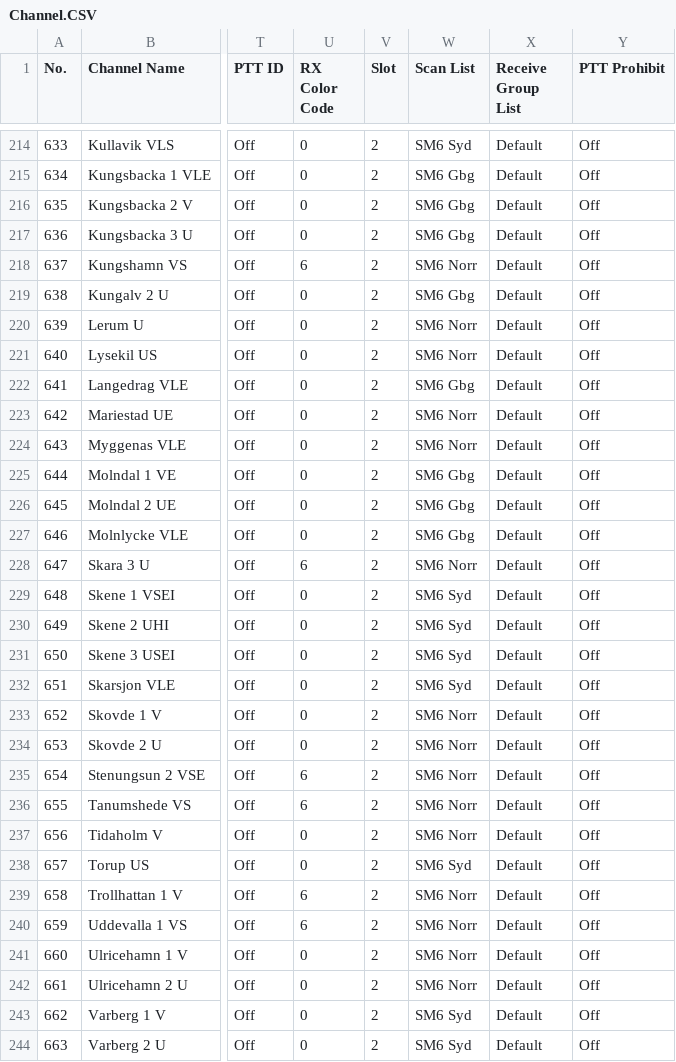
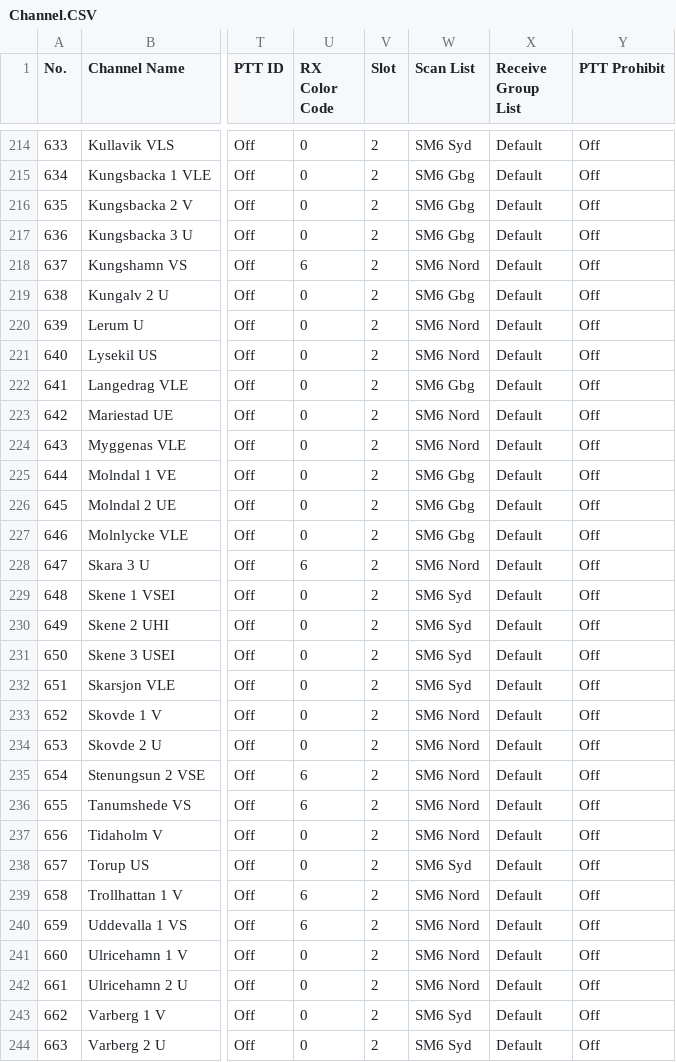
Before and after one commit to sm0rgm/at-d878uv, a CSV file: Channel.CSV, drawn as a sheet; only a part is shown, gaps mark what is left out; the diff covers the shown part only; the diff names each change by its address in the sheet, - before the commit and + after, or states it on an @@ line.

```diff
--- a/Channel.CSV
+++ b/Channel.CSV
-W218 (Scan List): SM6 Norr
+W218 (Scan List): SM6 Nord
-W220:W221 (Scan List): SM6 Norr
+W220:W221 (Scan List): SM6 Nord
-W223:W224 (Scan List): SM6 Norr
+W223:W224 (Scan List): SM6 Nord
-W228 (Scan List): SM6 Norr
+W228 (Scan List): SM6 Nord
-W233:W237 (Scan List): SM6 Norr
+W233:W237 (Scan List): SM6 Nord
-W239:W242 (Scan List): SM6 Norr
+W239:W242 (Scan List): SM6 Nord
```
Also changed, not shown: 16 edited cells elsewhere in this file.
